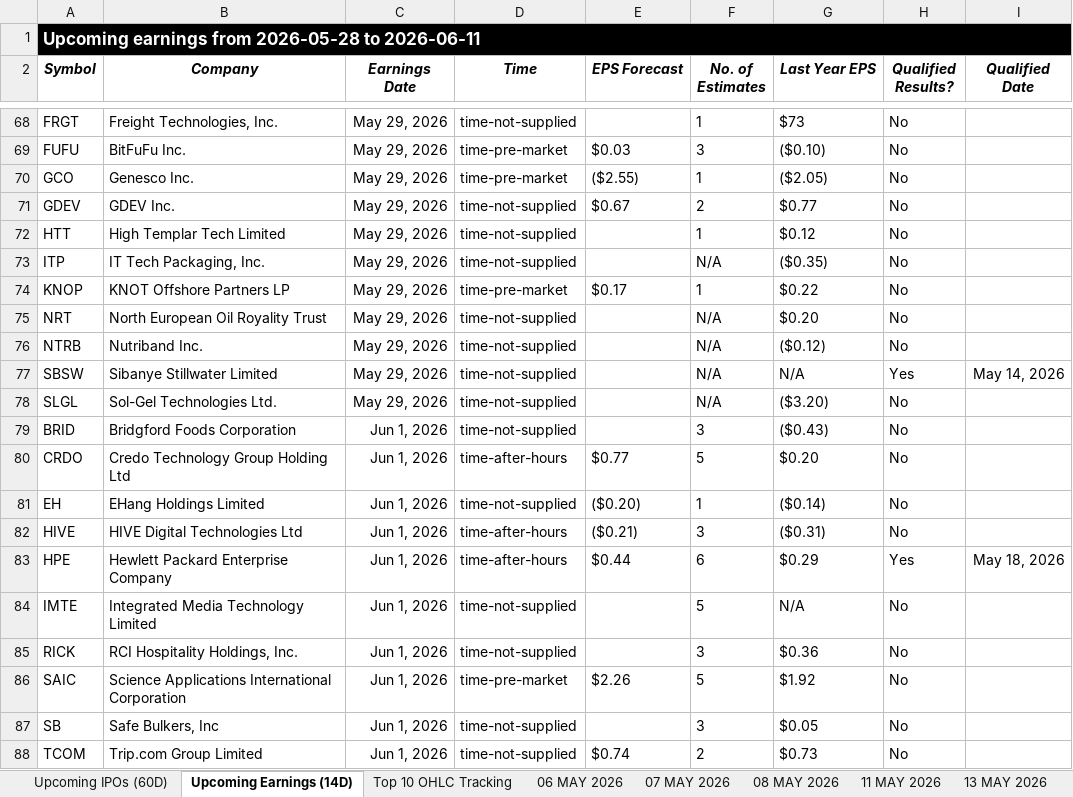
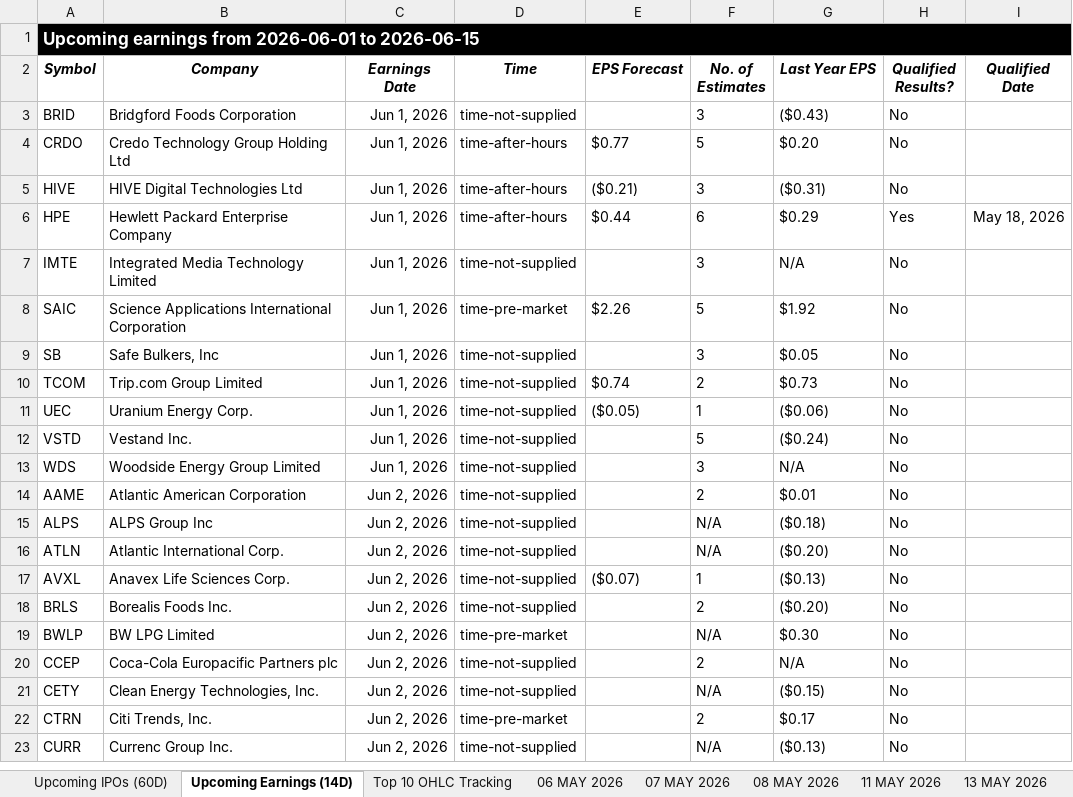
Before and after one commit to codenamev99/invest2.0, an Excel workbook: results.xlsx, sheet Upcoming Earnings (14D), drawn as a sheet; only a part is shown, gaps mark what is left out; the shorter side is filled out with more unchanged rows; values as stored, in another font and other column widths than the file's, no borders; removed rows and columns are numbered as before the commit, all else as after; the diff covers the shown part only; the diff names each change by its address in the sheet, - before the commit and + after, or states it on an @@ line.

```diff
--- a/results.xlsx (sheet Upcoming Earnings (14D))
+++ b/results.xlsx (sheet Upcoming Earnings (14D))
-A1 (Symbol): …earnings from 2026-05-28 to 2026-06-11
+A1 (Symbol): …earnings from 2026-06-01 to 2026-06-15
-row 68: FRGT | Freight Technologies, Inc. | May 29, 2026 | time-not-supplied |  | 1 | $73 | No
-row 69: FUFU | BitFuFu Inc. | May 29, 2026 | time-pre-market | $0.03 | 3 | ($0.10) | No
-row 70: GCO | Genesco Inc. | May 29, 2026 | time-pre-market | ($2.55) | 1 | ($2.05) | No
-row 71: GDEV | GDEV Inc. | May 29, 2026 | time-not-supplied | $0.67 | 2 | $0.77 | No
-row 72: HTT | High Templar Tech Limited | May 29, 2026 | time-not-supplied |  | 1 | $0.12 | No
-row 73: ITP | IT Tech Packaging, Inc. | May 29, 2026 | time-not-supplied |  | N/A | ($0.35) | No
-row 74: KNOP | KNOT Offshore Partners LP | May 29, 2026 | time-pre-market | $0.17 | 1 | $0.22 | No
-row 75: NRT | North European Oil Royality Trust | May 29, 2026 | time-not-supplied |  | N/A | $0.20 | No
-row 76: NTRB | Nutriband Inc. | May 29, 2026 | time-not-supplied |  | N/A | ($0.12) | No
-row 77: SBSW | Sibanye Stillwater Limited | May 29, 2026 | time-not-supplied |  | N/A | N/A | Yes | May 14, 2026
-row 78: SLGL | Sol-Gel Technologies Ltd. | May 29, 2026 | time-not-supplied |  | N/A | ($3.20) | No
-row 81: EH | EHang Holdings Limited | Jun 1, 2026 | time-not-supplied | ($0.20) | 1 | ($0.14) | No
-F7 (No. of Estimates): 5
+F7 (No. of Estimates): 3
-row 85: RICK | RCI Hospitality Holdings, Inc. | Jun 1, 2026 | time-not-supplied |  | 3 | $0.36 | No
```
Also changed, not shown: 48 added rows, 73 removed rows and 61 edited cells elsewhere in this sheet, sheet Top 10 OHLC Tracking, sheet Investment Dashboard, sheet Summary, sheet Upcoming IPOs (60D), other sheet tabs, hidden cells, 2 other files.
